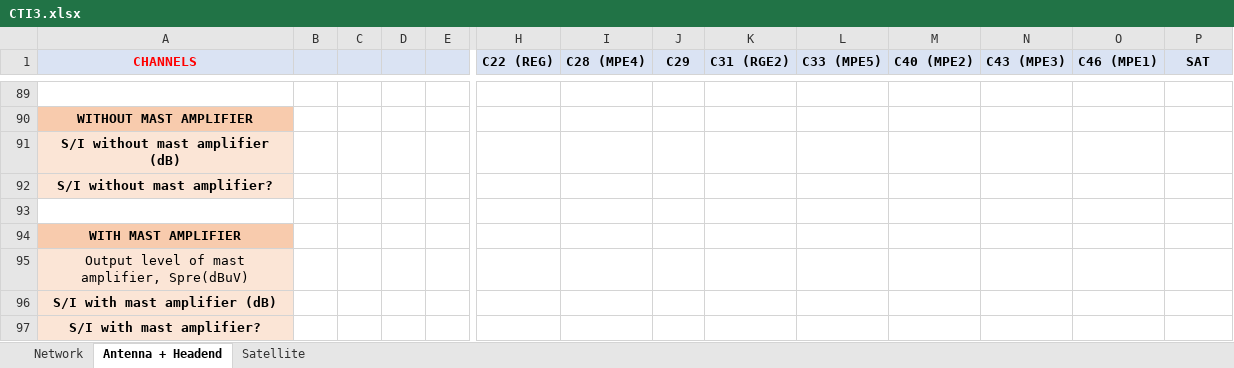
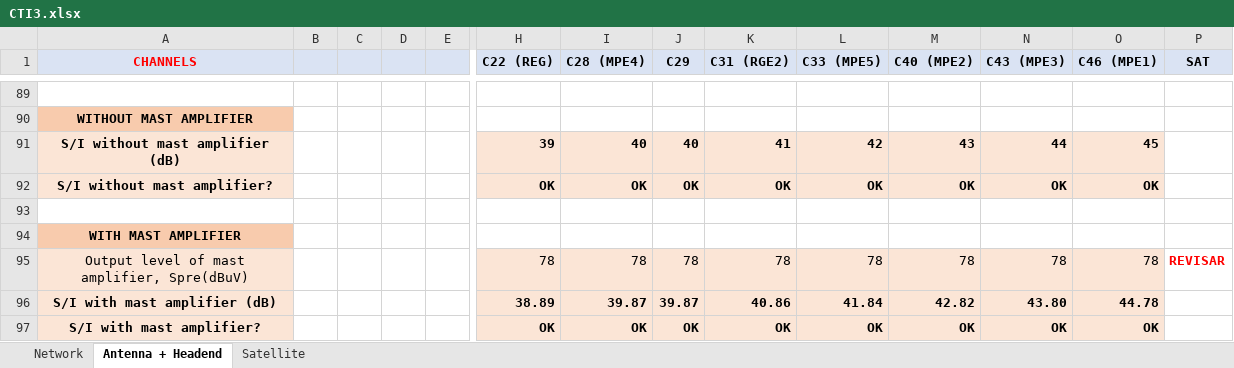
Before and after one commit to ARNTM/Todo_MUIT, an Excel workbook: 3C/ITSIT/CTI3.xlsx, sheet Antenna + Headend, drawn as a sheet; only a part is shown, gaps mark what is left out; values as stored, in another font and other column widths than the file's, no borders; removed rows and columns are numbered as before the commit, all else as after; rows hold the shown columns only; the diff names each change by its address in the sheet, - before the commit and + after, or states it on an @@ line.

Commit message:
CTI acabada a falta de revisión

```diff
--- a/3C/ITSIT/CTI3.xlsx (sheet Antenna + Headend)
+++ b/3C/ITSIT/CTI3.xlsx (sheet Antenna + Headend)
-row 91: S/I without mast amplifier (dB)
-row 92: S/I without mast amplifier?
+row 91: S/I without mast amplifier (dB) |  |  |  |  | 39 | 40 | 40 | 41 | 42 | 43 | 44 | 45
+row 92: S/I without mast amplifier? |  |  |  |  | OK | OK | OK | OK | OK | OK | OK | OK
-row 95: Output level of mast amplifier, Spre(dBuV)
-row 96: S/I with mast amplifier (dB)
-row 97: S/I with mast amplifier?
+row 95: Output level of mast amplifier, Spre(dBuV) |  |  |  |  | 78 | 78 | 78 | 78 | 78 | 78 | 78 | 78 | REVISAR
+row 96: S/I with mast amplifier (dB) |  |  |  |  | 38.89 | 39.87 | 39.87 | 40.86 | 41.84 | 42.82 | 43.80 | 44.78
+row 97: S/I with mast amplifier? |  |  |  |  | OK | OK | OK | OK | OK | OK | OK | OK
```
